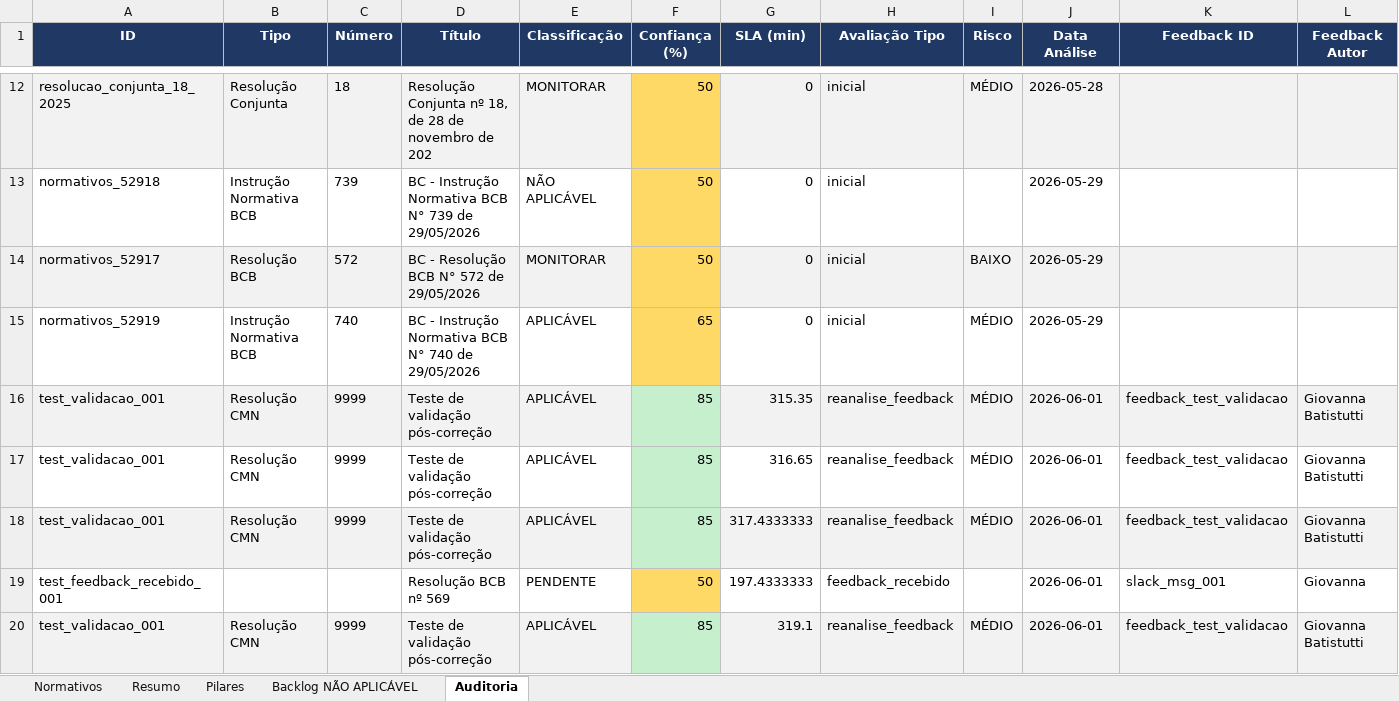
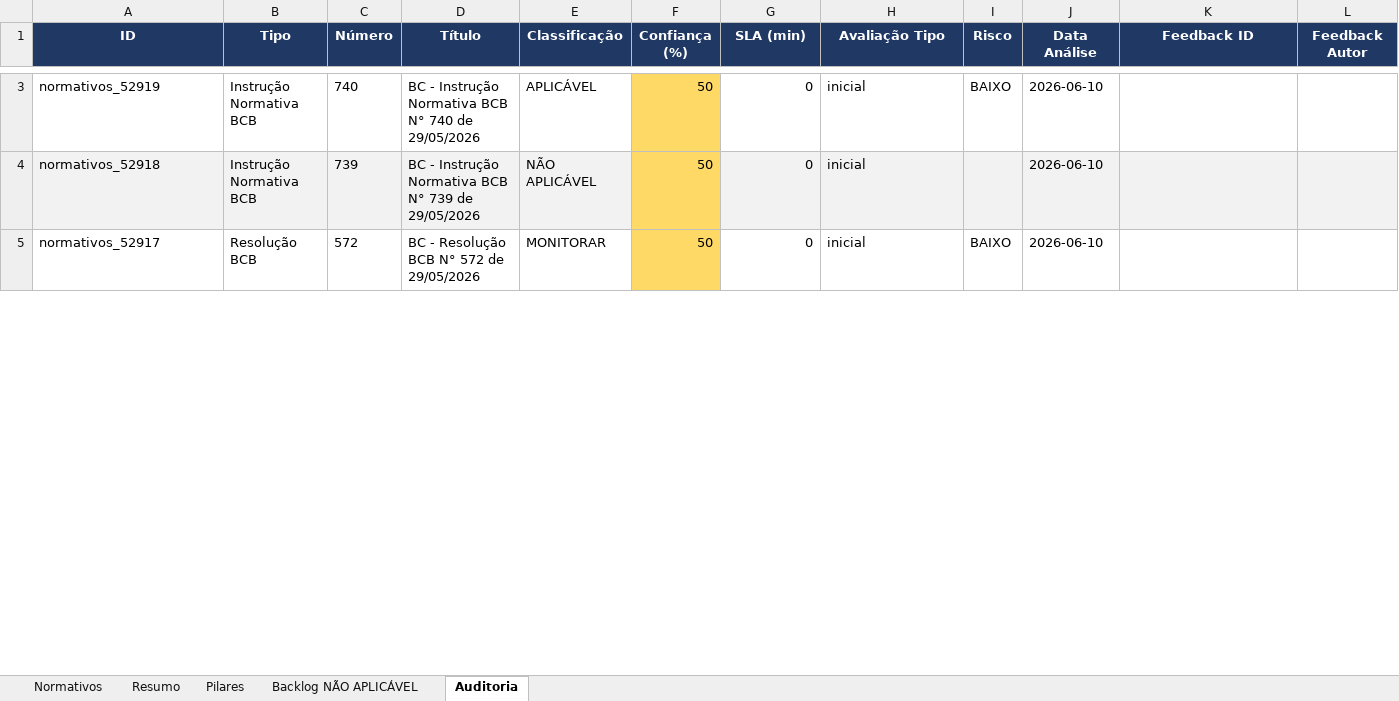
Before and after one commit to giovannabatistutti-ctrl/normativos_md, an Excel workbook: planilha/normativos_radar.xlsx, sheet Auditoria, drawn as a sheet; only a part is shown, gaps mark what is left out; values as stored, in another font and other column widths than the file's, no borders; removed rows and columns are numbered as before the commit, all else as after; the diff covers the shown part only; the diff names each change by its address in the sheet, - before the commit and + after, or states it on an @@ line.

Commit message:
feat: atualiza planilha normativos (2026-06-10 20:00)

```diff
--- a/planilha/normativos_radar.xlsx (sheet Auditoria)
+++ b/planilha/normativos_radar.xlsx (sheet Auditoria)
-row 12: resolucao_conjunta_18_2025 | Resolução Conjunta | 18 | Resolução Conjunta nº 18, de 28 de novembro de 202 | MONITORAR | 50 | 0 | inicial | MÉDIO | 2026-05-28
+row 3: normativos_52919 | Instrução Normativa BCB | 740 | BC - Instrução Normativa BCB N° 740 de 29/05/2026 | APLICÁVEL | 50 | 0 | inicial | BAIXO | 2026-06-10
-A4:E4 fill: none
+A4:E4 fill: #F2F2F2
-G4:L4 fill: none
+G4:L4 fill: #F2F2F2
-J4:J5 (Data Análise): 2026-05-29
+J4:J5 (Data Análise): 2026-06-10
-A5:E5 fill: #F2F2F2
+A5:E5 fill: none
-G5:L5 fill: #F2F2F2
+G5:L5 fill: none
-row 15: normativos_52919 | Instrução Normativa BCB | 740 | BC - Instrução Normativa BCB N° 740 de 29/05/2026 | APLICÁVEL | 65 | 0 | inicial | MÉDIO | 2026-05-29
-row 16: test_validacao_001 | Resolução CMN | 9999 | Teste de validação pós-correção | APLICÁVEL | 85 | 315.35 | reanalise_feedback | MÉDIO | 2026-06-01 | feedback_test_validacao | Giovanna Batistutti
-row 17: test_validacao_001 | Resolução CMN | 9999 | Teste de validação pós-correção | APLICÁVEL | 85 | 316.65 | reanalise_feedback | MÉDIO | 2026-06-01 | feedback_test_validacao | Giovanna Batistutti
-row 18: test_validacao_001 | Resolução CMN | 9999 | Teste de validação pós-correção | APLICÁVEL | 85 | 317.4333333 | reanalise_feedback | MÉDIO | 2026-06-01 | feedback_test_validacao | Giovanna Batistutti
-row 19: test_feedback_recebido_001 |  |  | Resolução BCB nº 569 | PENDENTE | 50 | 197.4333333 | feedback_recebido |  | 2026-06-01 | slack_msg_001 | Giovanna
-row 20: test_validacao_001 | Resolução CMN | 9999 | Teste de validação pós-correção | APLICÁVEL | 85 | 319.1 | reanalise_feedback | MÉDIO | 2026-06-01 | feedback_test_validacao | Giovanna Batistutti
```
Also changed, not shown: 3 added rows, 23 removed rows, 16 edited cells and cell formats elsewhere in this sheet, sheet Normativos.
